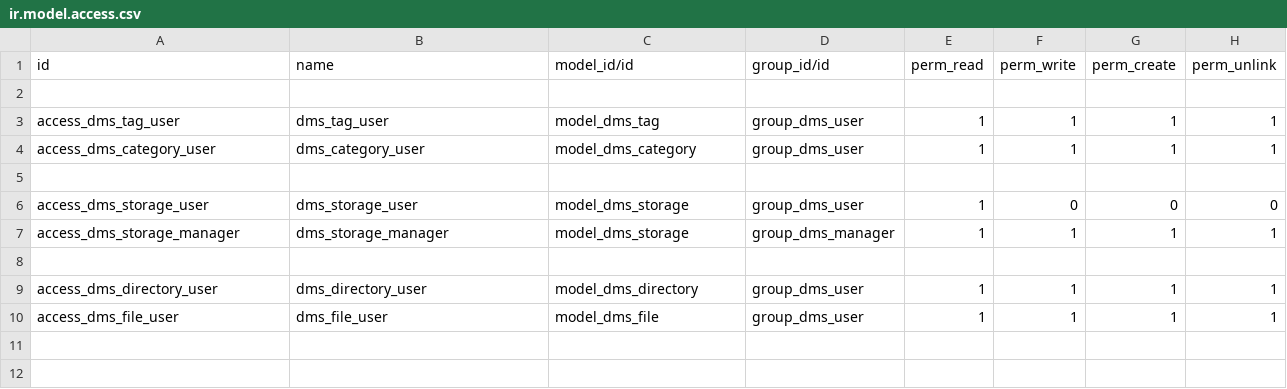
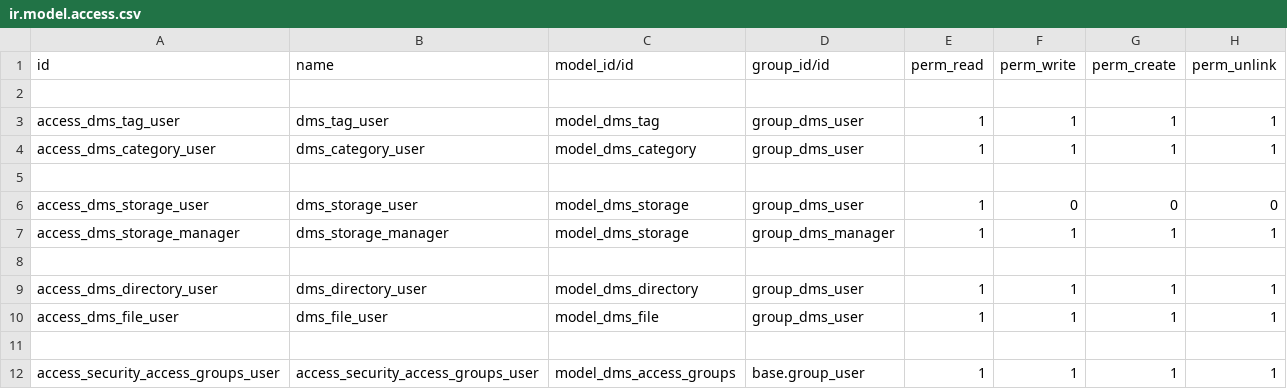
Before and after one commit to ledoent/dms, a CSV file: dms/security/ir.model.access.csv, drawn as a sheet.

Commit message:
[IMP] Add security groups
(cherry picked from commit 44e5aaadf57e63085fb985c55597775ae4034a9b)

```diff
--- a/dms/security/ir.model.access.csv
+++ b/dms/security/ir.model.access.csv
@@ -10 +10,3 @@ access_dms_directory_user,dms_directory_user,model_dms_directory,group_dms_user,
 access_dms_file_user,dms_file_user,model_dms_file,group_dms_user,1,1,1,1
+
+access_security_access_groups_user,access_security_access_groups_user,model_dms_access_groups,base.group_user,1,1,1,1
```
Also changed, not shown: 8 other files.
